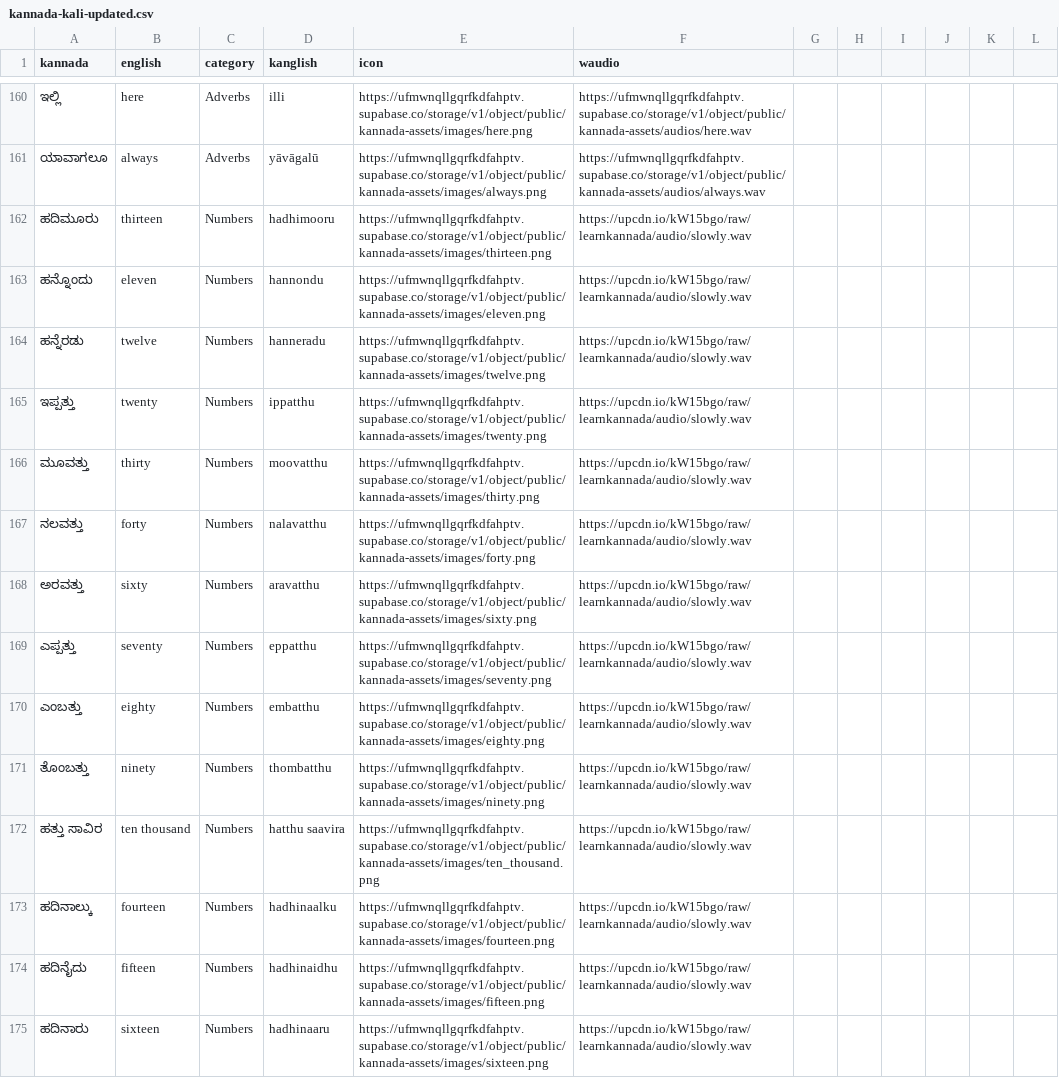
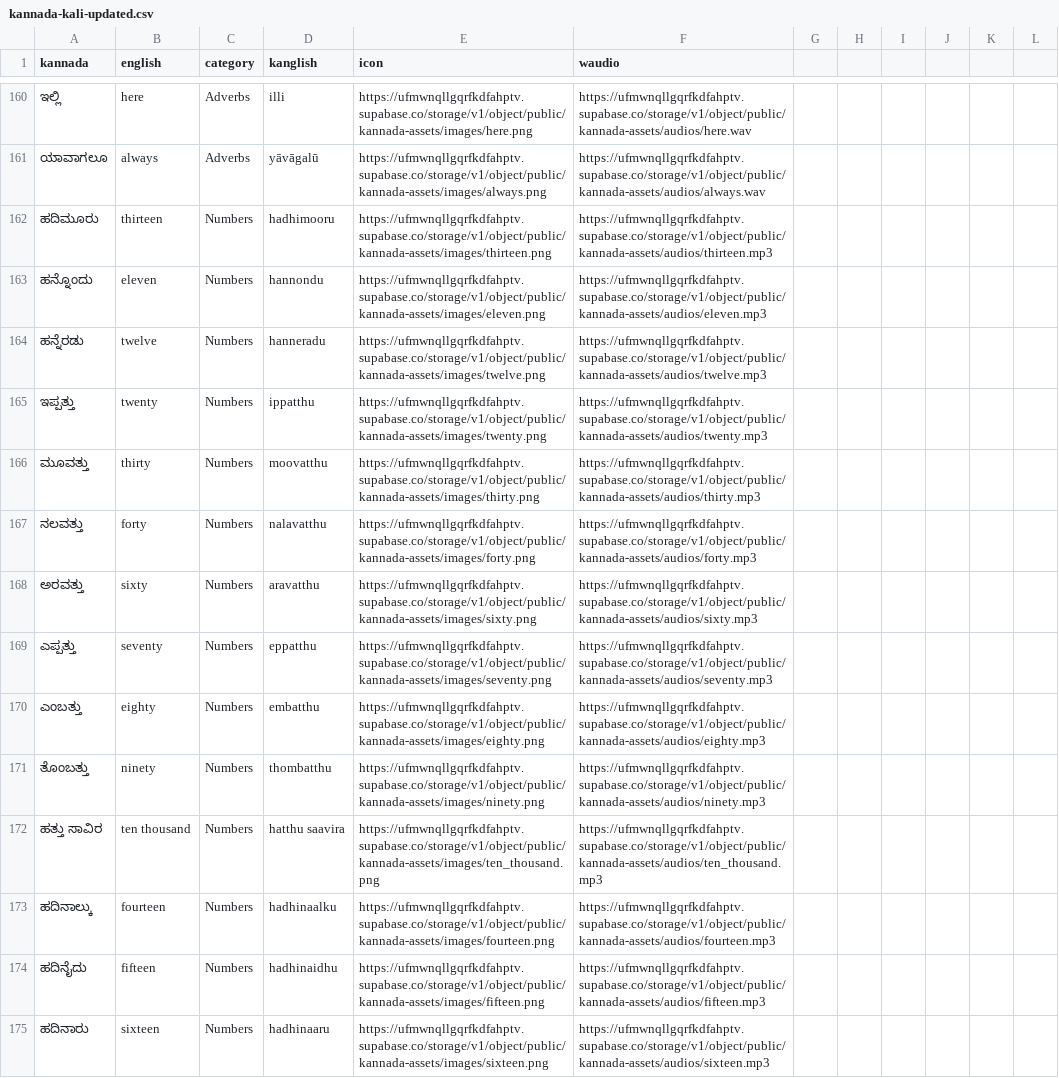
Before and after one commit to mirrorphotosintern/lk_trial, a CSV file: public/data/kannada-kali-updated.csv, drawn as a sheet; only a part is shown, gaps mark what is left out; the diff covers the shown part only; the diff names each change by its address in the sheet, - before the commit and + after, or states it on an @@ line.

Commit message:
csv update

```diff
--- a/public/data/kannada-kali-updated.csv
+++ b/public/data/kannada-kali-updated.csv
-F162 (waudio): https://upcdn.io/kW15bgo/raw/learnkannada/audio/slowly.wav
+F162 (waudio): https://ufmwnqllgqrfkdfahptv.supabase.co/storage/v1/object/public/kannada-assets/audios/thirteen.mp3
-F163 (waudio): https://upcdn.io/kW15bgo/raw/learnkannada/audio/slowly.wav
+F163 (waudio): https://ufmwnqllgqrfkdfahptv.supabase.co/storage/v1/object/public/kannada-assets/audios/eleven.mp3
-F164 (waudio): https://upcdn.io/kW15bgo/raw/learnkannada/audio/slowly.wav
+F164 (waudio): https://ufmwnqllgqrfkdfahptv.supabase.co/storage/v1/object/public/kannada-assets/audios/twelve.mp3
-F165 (waudio): https://upcdn.io/kW15bgo/raw/learnkannada/audio/slowly.wav
+F165 (waudio): https://ufmwnqllgqrfkdfahptv.supabase.co/storage/v1/object/public/kannada-assets/audios/twenty.mp3
-F166 (waudio): https://upcdn.io/kW15bgo/raw/learnkannada/audio/slowly.wav
+F166 (waudio): https://ufmwnqllgqrfkdfahptv.supabase.co/storage/v1/object/public/kannada-assets/audios/thirty.mp3
-F167 (waudio): https://upcdn.io/kW15bgo/raw/learnkannada/audio/slowly.wav
+F167 (waudio): https://ufmwnqllgqrfkdfahptv.supabase.co/storage/v1/object/public/kannada-assets/audios/forty.mp3
-F168 (waudio): https://upcdn.io/kW15bgo/raw/learnkannada/audio/slowly.wav
+F168 (waudio): https://ufmwnqllgqrfkdfahptv.supabase.co/storage/v1/object/public/kannada-assets/audios/sixty.mp3
-F169 (waudio): https://upcdn.io/kW15bgo/raw/learnkannada/audio/slowly.wav
+F169 (waudio): https://ufmwnqllgqrfkdfahptv.supabase.co/storage/v1/object/public/kannada-assets/audios/seventy.mp3
-F170 (waudio): https://upcdn.io/kW15bgo/raw/learnkannada/audio/slowly.wav
+F170 (waudio): https://ufmwnqllgqrfkdfahptv.supabase.co/storage/v1/object/public/kannada-assets/audios/eighty.mp3
-F171 (waudio): https://upcdn.io/kW15bgo/raw/learnkannada/audio/slowly.wav
+F171 (waudio): https://ufmwnqllgqrfkdfahptv.supabase.co/storage/v1/object/public/kannada-assets/audios/ninety.mp3
-F172 (waudio): https://upcdn.io/kW15bgo/raw/learnkannada/audio/slowly.wav
+F172 (waudio): https://ufmwnqllgqrfkdfahptv.supabase.co/storage/v1/object/public/kannada-assets/audios/ten_thousand.mp3
-F173 (waudio): https://upcdn.io/kW15bgo/raw/learnkannada/audio/slowly.wav
+F173 (waudio): https://ufmwnqllgqrfkdfahptv.supabase.co/storage/v1/object/public/kannada-assets/audios/fourteen.mp3
-F174 (waudio): https://upcdn.io/kW15bgo/raw/learnkannada/audio/slowly.wav
+F174 (waudio): https://ufmwnqllgqrfkdfahptv.supabase.co/storage/v1/object/public/kannada-assets/audios/fifteen.mp3
-F175 (waudio): https://upcdn.io/kW15bgo/raw/learnkannada/audio/slowly.wav
+F175 (waudio): https://ufmwnqllgqrfkdfahptv.supabase.co/storage/v1/object/public/kannada-assets/audios/sixteen.mp3
```
Also changed, not shown: 136 edited cells elsewhere in this file.
